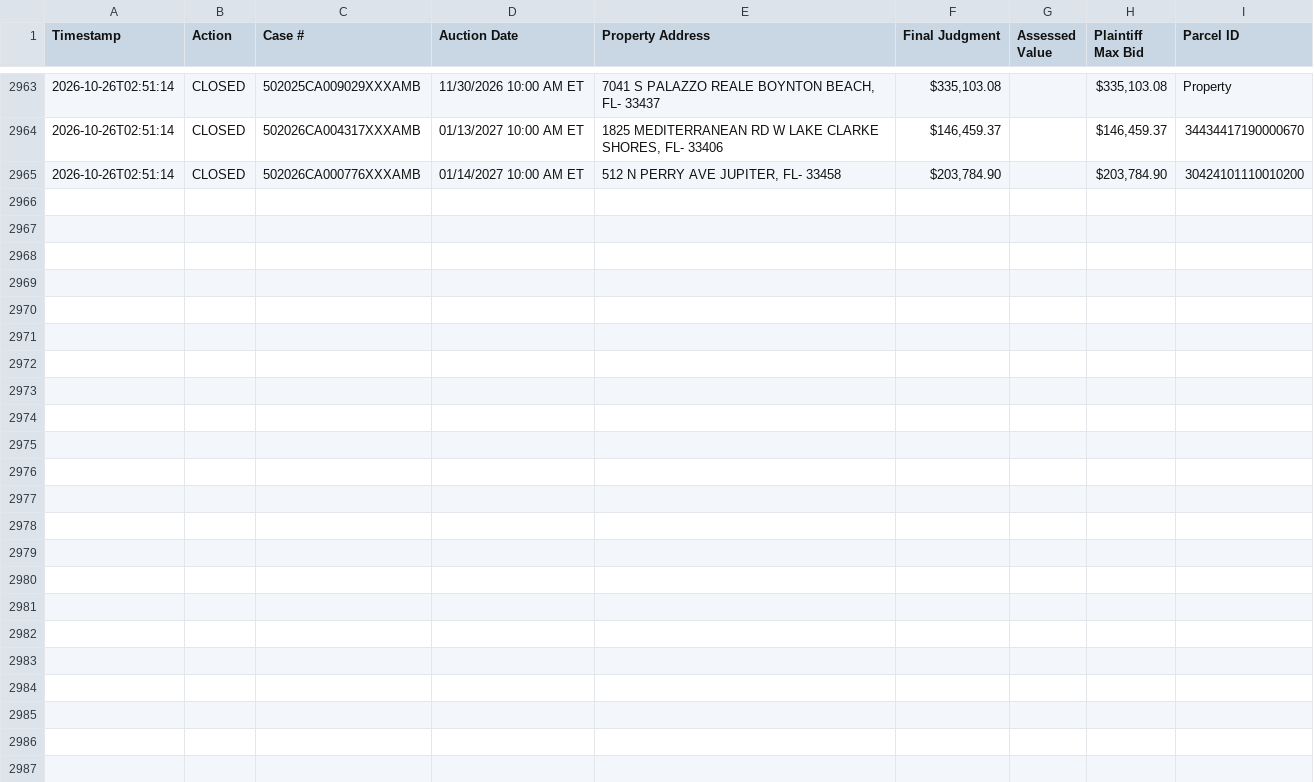
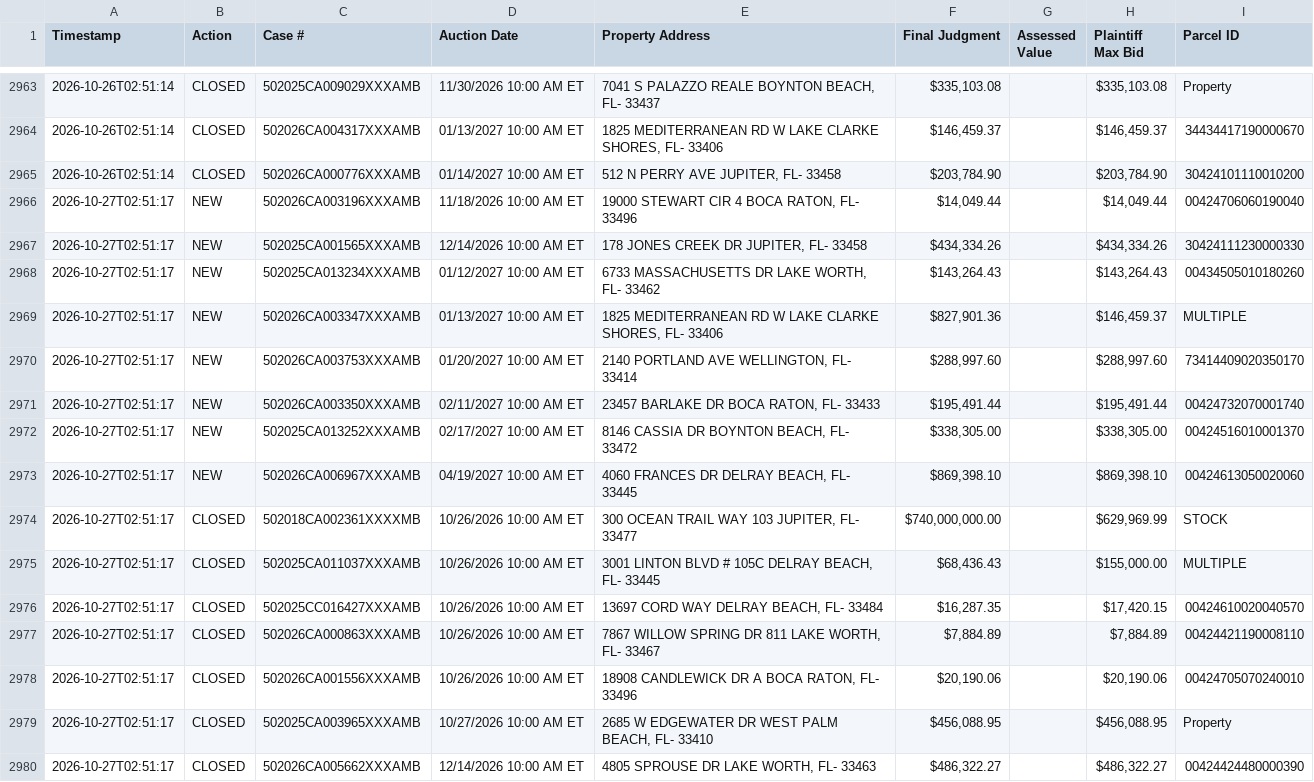
Before and after one commit to figlesias7/realforeclose-palmbeach, a CSV file: data/event_log.csv, drawn as a sheet; only a part is shown, gaps mark what is left out.

```diff
--- a/data/event_log.csv
+++ b/data/event_log.csv
@@ -2965 +2965,16 @@ Timestamp,Action,Case #,Auction Date,Property Address,Final Judgment,Assessed Va
 2026-10-26T02:51:14,CLOSED,502026CA000776XXXAMB,01/14/2027 10:00 AM ET,"512 N PERRY AVE JUPITER, FL- 33458","$203,784.90",,"$203,784.90",30424101110010200
+2026-10-27T02:51:17,NEW,502026CA003196XXXAMB,11/18/2026 10:00 AM ET,"19000 STEWART CIR 4 BOCA RATON, FL- 33496","$14,049.44",,"$14,049.44",00424706060190040
+2026-10-27T02:51:17,NEW,502025CA001565XXXAMB,12/14/2026 10:00 AM ET,"178 JONES CREEK DR JUPITER, FL- 33458","$434,334.26",,"$434,334.26",30424111230000330
+2026-10-27T02:51:17,NEW,502025CA013234XXXAMB,01/12/2027 10:00 AM ET,"6733 MASSACHUSETTS DR LAKE WORTH, FL- 33462","$143,264.43",,"$143,264.43",00434505010180260
+2026-10-27T02:51:17,NEW,502026CA003347XXXAMB,01/13/2027 10:00 AM ET,"1825 MEDITERRANEAN RD W LAKE CLARKE SHORES, FL- 33406","$827,901.36",,"$146,459.37",MULTIPLE
+2026-10-27T02:51:17,NEW,502026CA003753XXXAMB,01/20/2027 10:00 AM ET,"2140 PORTLAND AVE WELLINGTON, FL- 33414","$288,997.60",,"$288,997.60",73414409020350170
+2026-10-27T02:51:17,NEW,502026CA003350XXXAMB,02/11/2027 10:00 AM ET,"23457 BARLAKE DR BOCA RATON, FL- 33433","$195,491.44",,"$195,491.44",00424732070001740
+2026-10-27T02:51:17,NEW,502025CA013252XXXAMB,02/17/2027 10:00 AM ET,"8146 CASSIA DR BOYNTON BEACH, FL- 33472","$338,305.00",,"$338,305.00",00424516010001370
+2026-10-27T02:51:17,NEW,502026CA006967XXXAMB,04/19/2027 10:00 AM ET,"4060 FRANCES DR DELRAY BEACH, FL- 33445","$869,398.10",,"$869,398.10",00424613050020060
+2026-10-27T02:51:17,CLOSED,502018CA002361XXXXMB,10/26/2026 10:00 AM ET,"300 OCEAN TRAIL WAY 103 JUPITER, FL- 33477","$740,000,000.00",,"$629,969.99",STOCK
+2026-10-27T02:51:17,CLOSED,502025CA011037XXXAMB,10/26/2026 10:00 AM ET,"3001 LINTON BLVD # 105C DELRAY BEACH, FL- 33445","$68,436.43",,"$155,000.00",MULTIPLE
+2026-10-27T02:51:17,CLOSED,502025CC016427XXXAMB,10/26/2026 10:00 AM ET,"13697 CORD WAY DELRAY BEACH, FL- 33484","$16,287.35",,"$17,420.15",00424610020040570
+2026-10-27T02:51:17,CLOSED,502026CA000863XXXAMB,10/26/2026 10:00 AM ET,"7867 WILLOW SPRING DR 811 LAKE WORTH, FL- 33467","$7,884.89",,"$7,884.89",00424421190008110
+2026-10-27T02:51:17,CLOSED,502026CA001556XXXAMB,10/26/2026 10:00 AM ET,"18908 CANDLEWICK DR A BOCA RATON, FL- 33496","$20,190.06",,"$20,190.06",00424705070240010
+2026-10-27T02:51:17,CLOSED,502025CA003965XXXAMB,10/27/2026 10:00 AM ET,"2685 W EDGEWATER DR WEST PALM BEACH, FL- 33410","$456,088.95",,"$456,088.95",Property
+2026-10-27T02:51:17,CLOSED,502026CA005662XXXAMB,12/14/2026 10:00 AM ET,"4805 SPROUSE DR LAKE WORTH, FL- 33463","$486,322.27",,"$486,322.27",00424424480000390
```
Also changed, not shown: data/active_foreclosures.csv, data/all_seen.csv, 3 other files.
